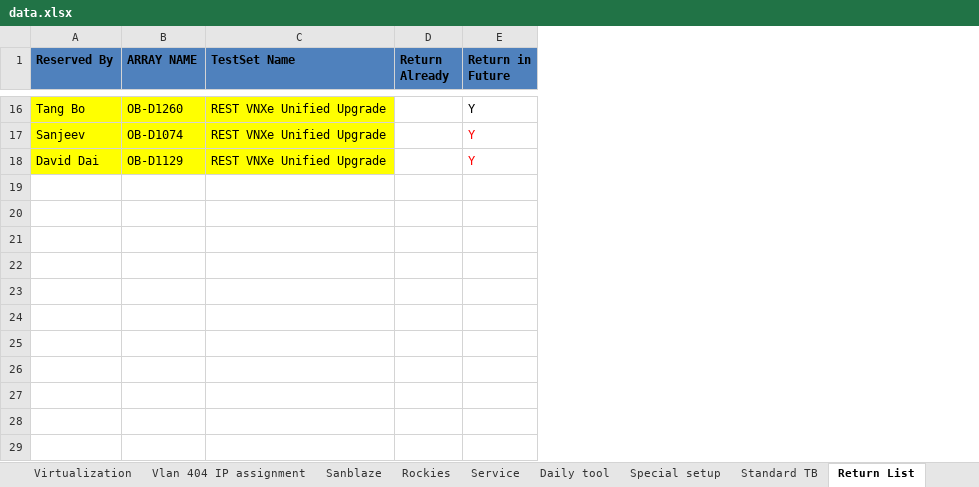
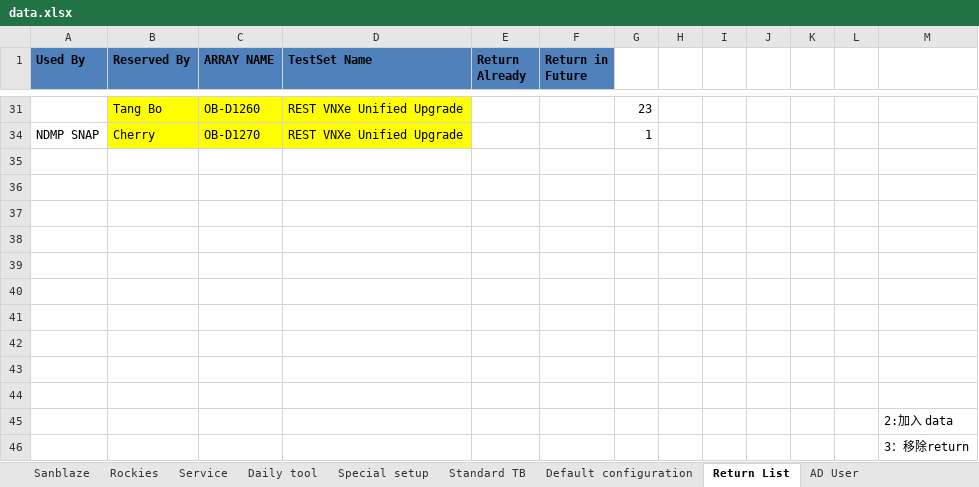
Before and after one commit to A432-git/flask, an Excel workbook: Lab_Redis/app/Uploads/data.xlsx, sheet Return List, drawn as a sheet; only a part is shown, gaps mark what is left out; values as stored, in another font and other column widths than the file's, no borders; addresses are those after the commit; the diff covers the shown part only; the diff names each change by its address in the sheet, - before the commit and + after, or states it on an @@ line.

```diff
--- a/Lab_Redis/app/Uploads/data.xlsx (sheet Return List)
+++ b/Lab_Redis/app/Uploads/data.xlsx (sheet Return List)
+sheet tab: Default configuration
+column A (Used By), empty
+column G, row 31: 23
+column H, empty
+column I, empty
+column J, empty
+column K, empty
+column L, empty
+column M, empty
-F31 (Return in Future): Y
+F31 (Return in Future): (empty)
+row 34: NDMP SNAP | Cherry | OB-D1270 | REST VNXe Unified Upgrade |  |  | 1
-row 35: Sanjeev | OB-D1074 | REST VNXe Unified Upgrade |  | Y
+row 35: (empty)
-B35:D36 fill: #FFFF00
+B35:D36 fill: none
-row 36: David Dai | OB-D1129 | REST VNXe Unified Upgrade |  | Y
+row 36: (empty)
+row 37: (empty)
+row 38: (empty)
+row 39: (empty)
+row 40: (empty)
+row 41: (empty)
+row 42: (empty)
+row 43: (empty)
+row 44: (empty)
+row 45:  |  |  |  |  |  |  |  |  |  |  |  | 2:加入 data
+row 46:  |  |  |  |  |  |  |  |  |  |  |  | 3：移除return
```
Also changed, not shown: 10 added rows, 3 removed rows, 7 hidden or unhidden rows, 9 edited cells and cell formats elsewhere in this sheet, sheet Host, sheet Array, sheet Virtualization, sheet Falcon 404 IP assignment, sheet Sanblaze, sheet Service, other sheet tabs, hidden cells, 49 other files.
